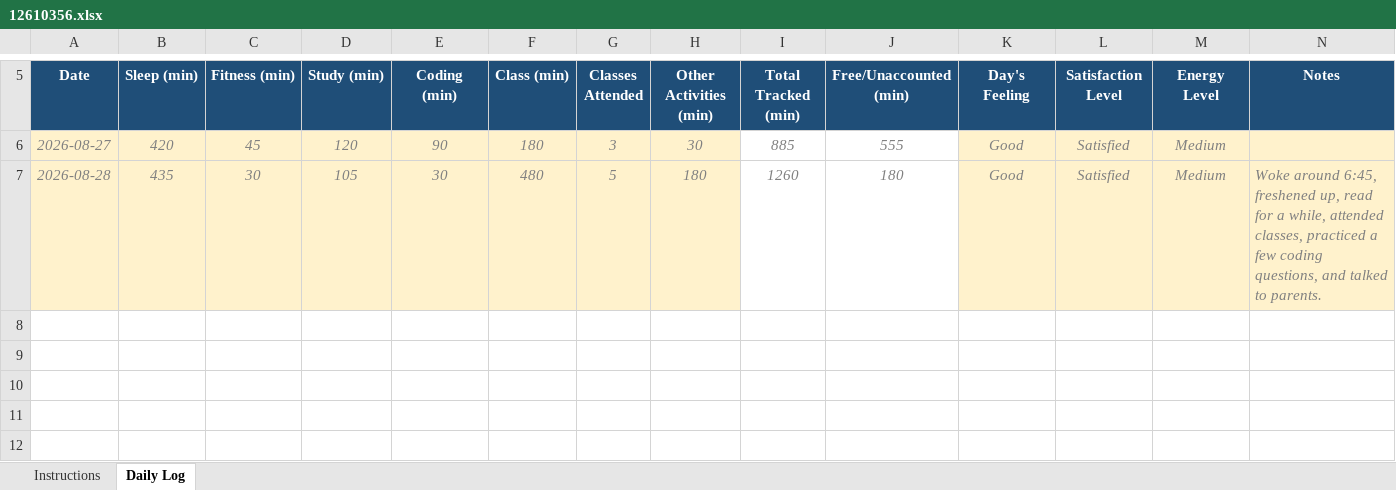
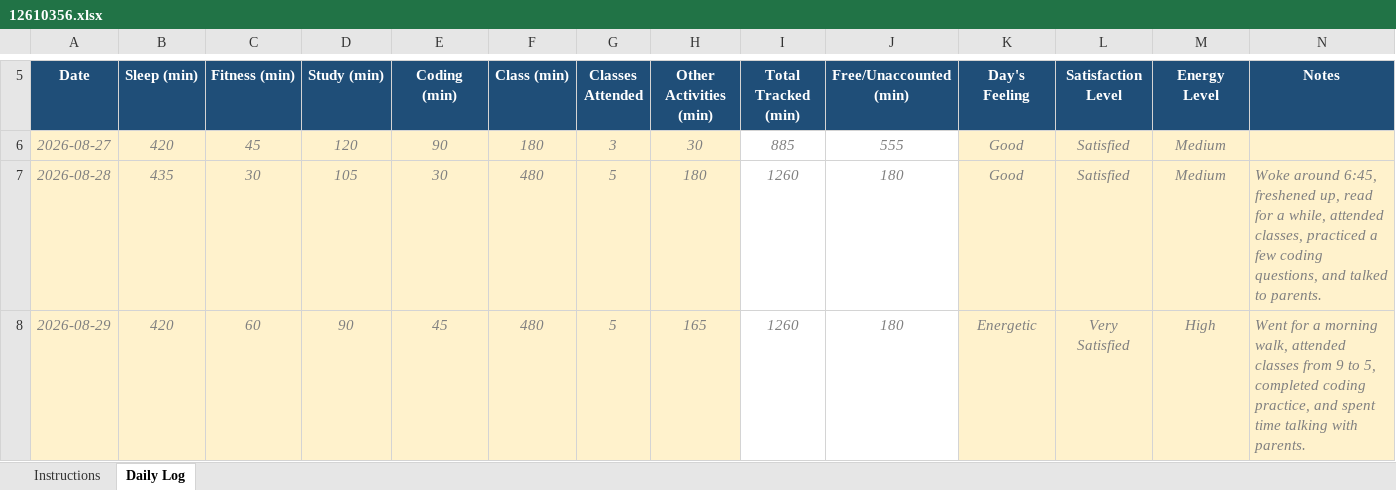
Before and after one commit to KumariSona-3010/CAP776, an Excel workbook: 12610356.xlsx, sheet Daily Log, drawn as a sheet; only a part is shown, gaps mark what is left out; values as stored, in another font and other column widths than the file's, no borders; conditional formats not drawn; the diff names each change by its address in the sheet, - before the commit and + after, or states it on an @@ line.

Commit message:
Update daily activity

```diff
--- a/12610356.xlsx (sheet Daily Log)
+++ b/12610356.xlsx (sheet Daily Log)
+row 8: 2026-08-29 | 420 | 60 | 90 | 45 | 480 | 5 | 165 | 1260 | 180 | Energetic | Very Satisfied | High | Went for a morning walk, attended classes from 9 to 5, completed coding practice, and spent time talking with parents.
```
